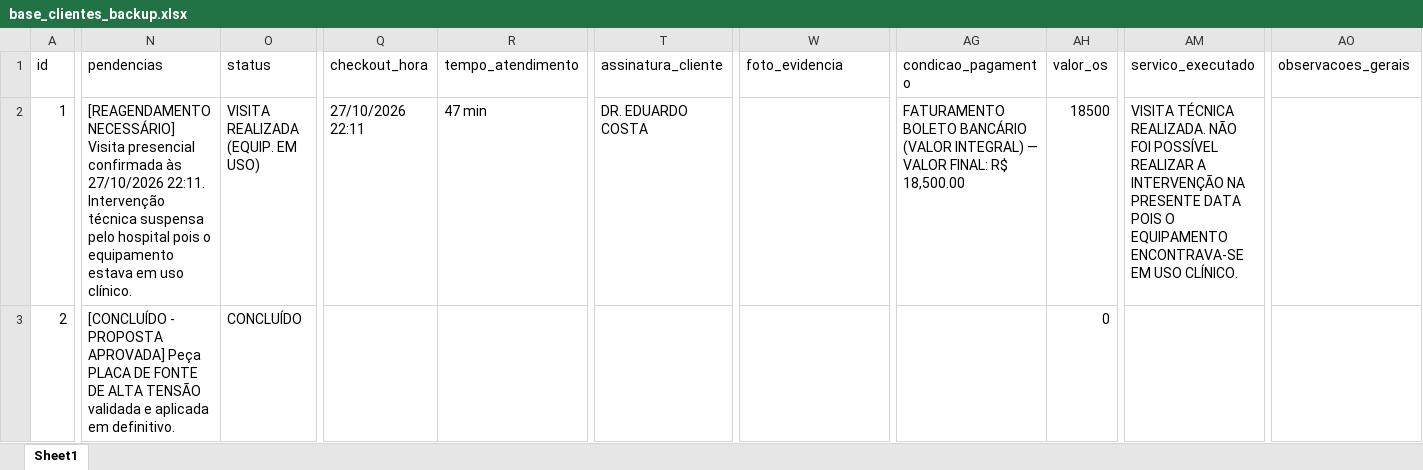
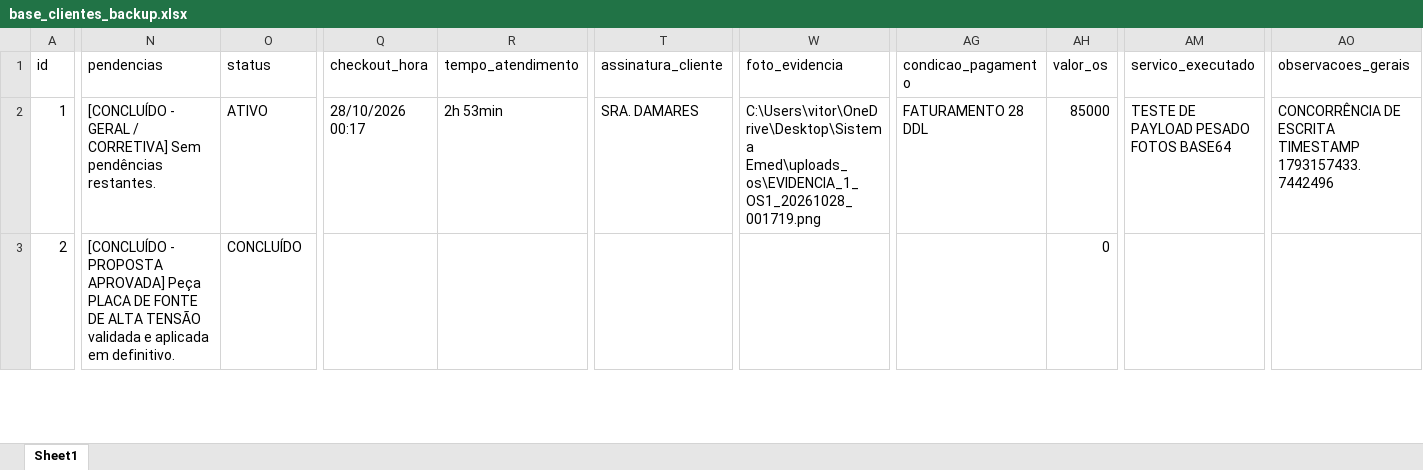
Before and after one commit to nettovitoriano-blip/emed-app, an Excel workbook: base_clientes_backup.xlsx, sheet Sheet1, drawn as a sheet; only a part is shown, gaps mark what is left out; values as stored, in another font and other column widths than the file's, no borders; the diff covers the shown part only; the diff names each change by its address in the sheet, - before the commit and + after, or states it on an @@ line.

Commit message:
fix(v29): correcao da busca e filtros no estoque e limpeza de todos os registros de teste

```diff
--- a/base_clientes_backup.xlsx (sheet Sheet1)
+++ b/base_clientes_backup.xlsx (sheet Sheet1)
-N2 (pendencias): [REAGENDAMENTO NECESSÁRIO] Visita presencial confirmada às 27/10/2026 22:11. Intervenção técnica suspensa pelo hospital pois o equipamento estava em uso clínico.
+N2 (pendencias): [CONCLUÍDO - GERAL / CORRETIVA] Sem pendências restantes.
-O2 (status): VISITA REALIZADA (EQUIP. EM USO)
+O2 (status): ATIVO
-Q2 (checkout_hora): 27/10/2026 22:11
+Q2 (checkout_hora): 28/10/2026 00:17
-R2 (tempo_atendimento): 47 min
+R2 (tempo_atendimento): 2h 53min
-T2 (assinatura_cliente): DR. EDUARDO COSTA
+T2 (assinatura_cliente): SRA. DAMARES
-W2 (foto_evidencia): (empty)
+W2 (foto_evidencia): C:\Users\vitor\OneDrive\Desktop\Sistema Emed\uploads_os\EVIDENCIA_1_OS1_20261028_001719.png
-AG2 (condicao_pagamento): FATURAMENTO BOLETO BANCÁRIO (VALOR INTEGRAL) — VALOR FINAL: R$ 18,500.00
+AG2 (condicao_pagamento): FATURAMENTO 28 DDL
-AH2 (valor_os): 18500
+AH2 (valor_os): 85000
-AM2 (servico_executado): VISITA TÉCNICA REALIZADA. NÃO FOI POSSÍVEL REALIZAR A INTERVENÇÃO NA PRESENTE DATA POIS O EQUIPAMENTO ENCONTRAVA-SE EM USO CLÍNICO.
+AM2 (servico_executado): TESTE DE PAYLOAD PESADO FOTOS BASE64
-AO2 (observacoes_gerais): (empty)
+AO2 (observacoes_gerais): CONCORRÊNCIA DE ESCRITA TIMESTAMP 1793157433.7442496
```
Also changed, not shown: 63 added rows and 32 edited cells elsewhere in this sheet, base_clientes.xlsx, 3 other files.
